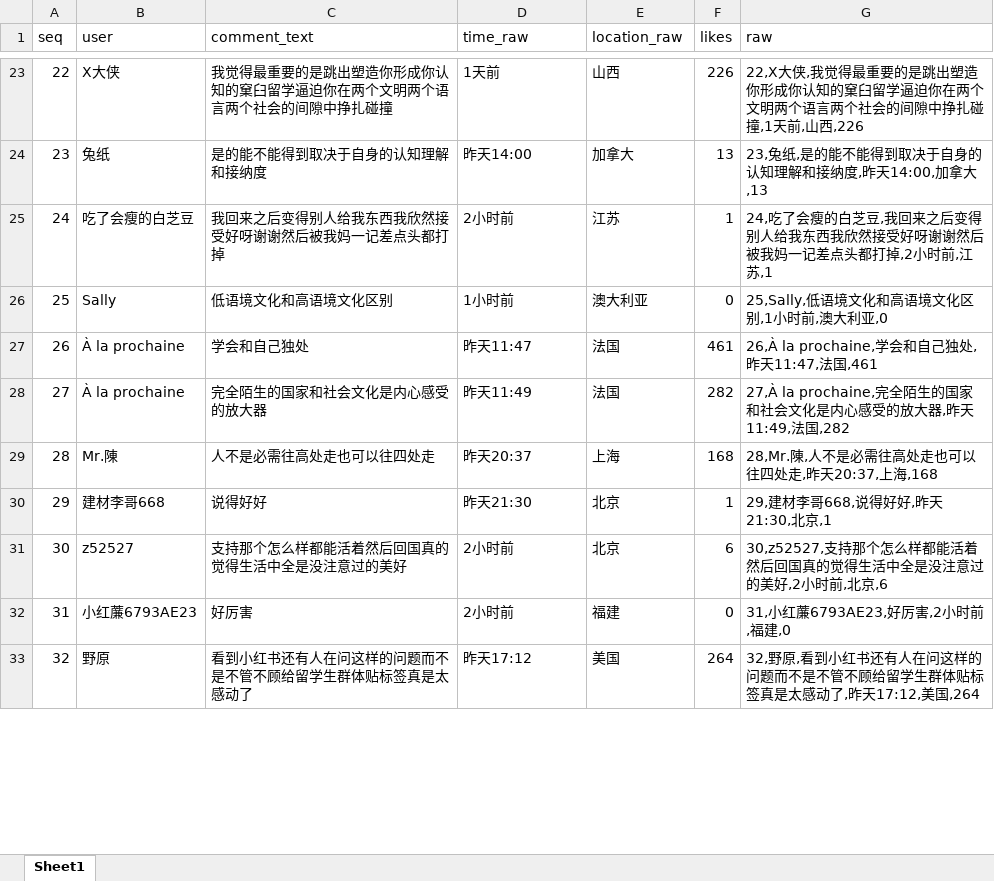
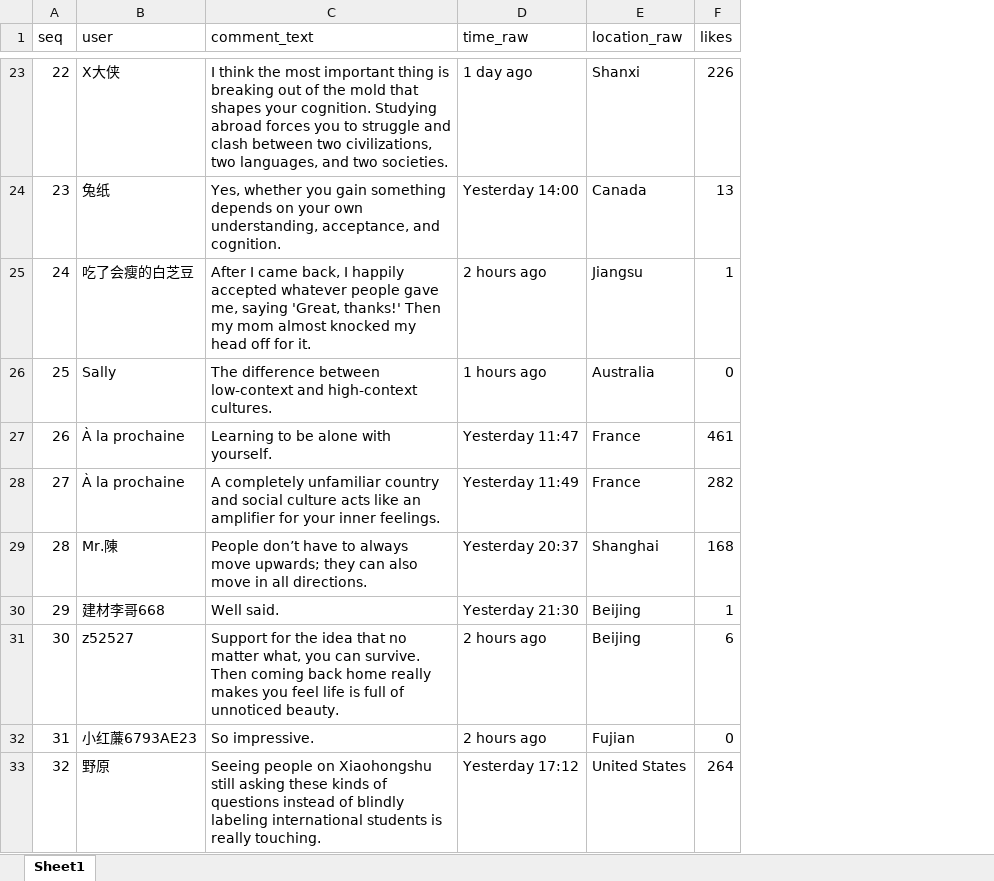
Before and after one commit to yizhang96/social-media-comment-map, an Excel workbook: data/datasets/xhs_2026-02-07_studyabroad/processed/comments_cleaned.xlsx, sheet Sheet1, drawn as a sheet; only a part is shown, gaps mark what is left out; values as stored, in another font and other column widths than the file's, no borders; the diff covers the shown part only; the diff names each change by its address in the sheet, - before the commit and + after, or states it on an @@ line.

Commit message:
Update
translated xiaohongshu comments to English

```diff
--- a/data/datasets/xhs_2026-02-07_studyabroad/processed/comments_cleaned.xlsx (sheet Sheet1)
+++ b/data/datasets/xhs_2026-02-07_studyabroad/processed/comments_cleaned.xlsx (sheet Sheet1)
-column G (raw), rows 23-33: 22,X大侠,我觉得最重要的是跳出塑造你形成你认知的窠臼留学逼迫你在两个文明两个语言两个社会的间隙中挣扎碰撞,1天前,山西,226 | 23,兔纸,是的能不能得到取决于自身的认知理解和接纳度,昨天14:00,加拿大,13 | 24,吃了会瘦的白芝豆,我回来之后变得别人给我东西我欣然接受好呀谢谢然后被我妈一记差点头都打掉,2小时前,江苏,1 | 25,Sally,低语境文化和高语境文化区别,1小时前,澳大利亚,0 | 26,À la prochaine,学会和自己独处,昨天11:47,法国,461 | 27,À la prochaine,完全陌生的国家和社会文化是内心感受的放大器,昨天11:49,法国,282 | 28,Mr.陳,人不是必需往高处走也可以往四处走,昨天20:37,上海,168 | 29,建材李哥668,说得好好,昨天21:30,北京,1 | 30,z52527,支持那个怎么样都能活着然后回国真的觉得生活中全是没注意过的美好,2小时前,北京,6 | 31,小红薕6793AE23,好厉害,2小时前,福建,0 | 32,野原,看到小红书还有人在问这样的问题而不是不管不顾给留学生群体贴标签真是太感动了,昨天17:12,美国,264
-C23 (comment_text): 我觉得最重要的是跳出塑造你形成你认知的窠臼留学逼迫你在两个文明两个语言两个社会的间隙中挣扎碰撞
+C23 (comment_text): I think the most important thing is breaking out of the mold that shapes your cognition. Studying abroad forces you to struggle and clash between two civilizations, two languages, and two societies.
-D23 (time_raw): 1天前
+D23 (time_raw): 1 day ago
-E23 (location_raw): 山西
+E23 (location_raw): Shanxi
-C24 (comment_text): 是的能不能得到取决于自身的认知理解和接纳度
+C24 (comment_text): Yes, whether you gain something depends on your own understanding, acceptance, and cognition.
-D24 (time_raw): 昨天14:00
+D24 (time_raw): Yesterday 14:00
-E24 (location_raw): 加拿大
+E24 (location_raw): Canada
-C25 (comment_text): 我回来之后变得别人给我东西我欣然接受好呀谢谢然后被我妈一记差点头都打掉
+C25 (comment_text): After I came back, I happily accepted whatever people gave me, saying 'Great, thanks!' Then my mom almost knocked my head off for it.
-D25 (time_raw): 2小时前
+D25 (time_raw): 2 hours ago
-E25 (location_raw): 江苏
+E25 (location_raw): Jiangsu
-C26 (comment_text): 低语境文化和高语境文化区别
+C26 (comment_text): The difference between low-context and high-context cultures.
-D26 (time_raw): 1小时前
+D26 (time_raw): 1 hours ago
-E26 (location_raw): 澳大利亚
+E26 (location_raw): Australia
-C27 (comment_text): 学会和自己独处
+C27 (comment_text): Learning to be alone with yourself.
-D27 (time_raw): 昨天11:47
+D27 (time_raw): Yesterday 11:47
-E27:E28 (location_raw): 法国
+E27:E28 (location_raw): France
-C28 (comment_text): 完全陌生的国家和社会文化是内心感受的放大器
+C28 (comment_text): A completely unfamiliar country and social culture acts like an amplifier for your inner feelings.
-D28 (time_raw): 昨天11:49
+D28 (time_raw): Yesterday 11:49
-C29 (comment_text): 人不是必需往高处走也可以往四处走
+C29 (comment_text): People don’t have to always move upwards; they can also move in all directions.
-D29 (time_raw): 昨天20:37
+D29 (time_raw): Yesterday 20:37
-E29 (location_raw): 上海
+E29 (location_raw): Shanghai
-C30 (comment_text): 说得好好
+C30 (comment_text): Well said.
-D30 (time_raw): 昨天21:30
+D30 (time_raw): Yesterday 21:30
-E30:E31 (location_raw): 北京
+E30:E31 (location_raw): Beijing
-C31 (comment_text): 支持那个怎么样都能活着然后回国真的觉得生活中全是没注意过的美好
+C31 (comment_text): Support for the idea that no matter what, you can survive. Then coming back home really makes you feel life is full of unnoticed beauty.
-D31:D32 (time_raw): 2小时前
+D31:D32 (time_raw): 2 hours ago
-C32 (comment_text): 好厉害
+C32 (comment_text): So impressive.
-E32 (location_raw): 福建
+E32 (location_raw): Fujian
-C33 (comment_text): 看到小红书还有人在问这样的问题而不是不管不顾给留学生群体贴标签真是太感动了
+C33 (comment_text): Seeing people on Xiaohongshu still asking these kinds of questions instead of blindly labeling international students is really touching.
-D33 (time_raw): 昨天17:12
+D33 (time_raw): Yesterday 17:12
-E33 (location_raw): 美国
+E33 (location_raw): United States
```
Also changed, not shown: 569 edited cells elsewhere in this sheet, 13 other files.
